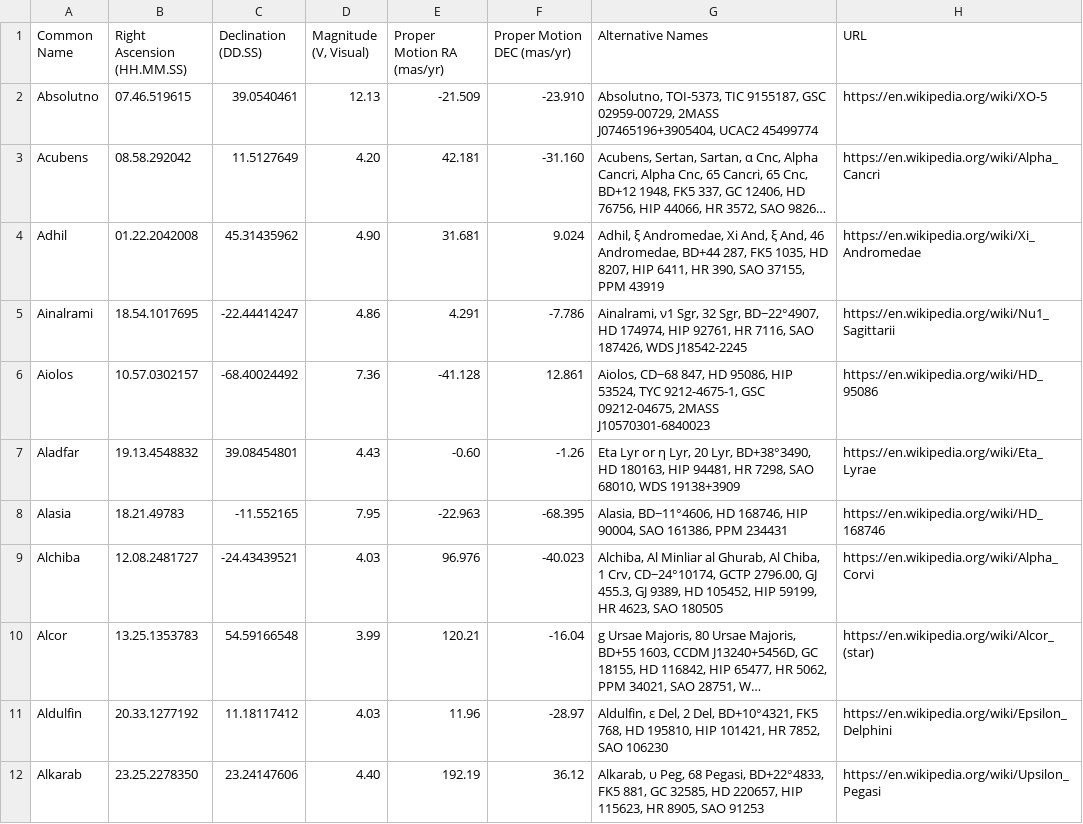
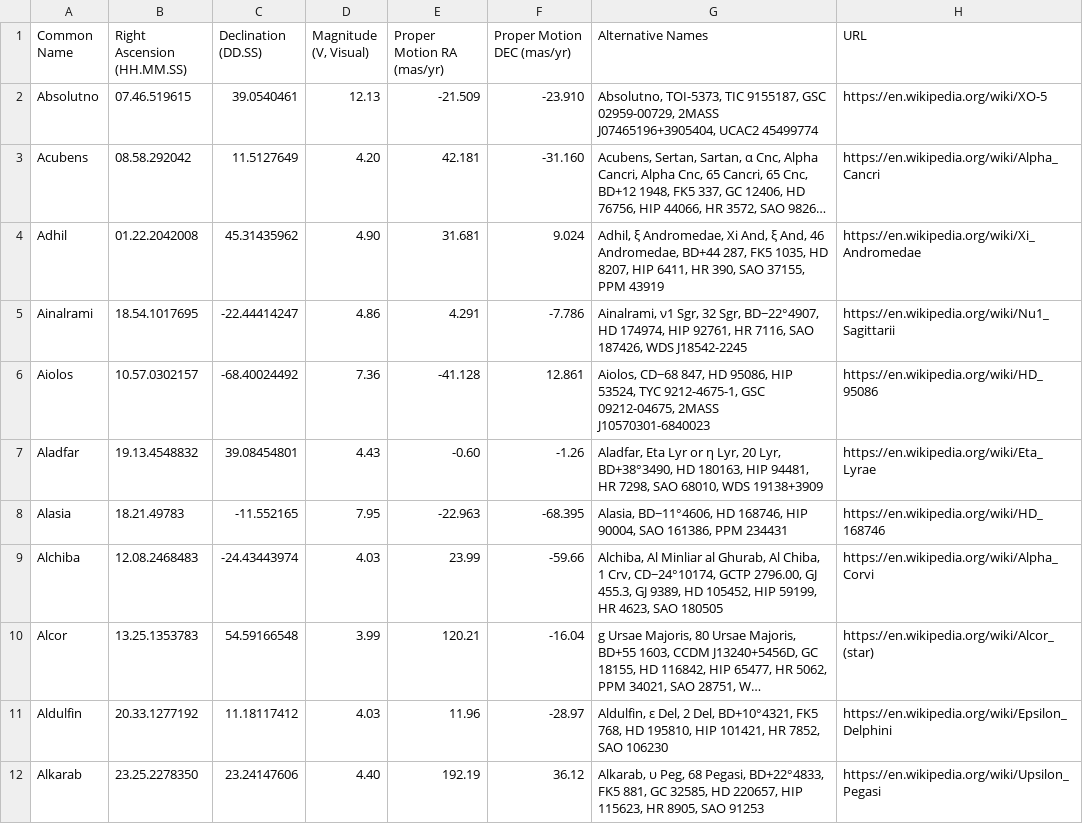
Before and after one commit to cyschneck/iau-star-names, a CSV file: data/3_backup_star_data.csv, drawn as a sheet; only a part is shown; long unchanged cells end in …; the diff covers the shown part only; the diff names each change by its address in the sheet, - before the commit and + after, or states it on an @@ line.

```diff
--- a/data/3_backup_star_data.csv
+++ b/data/3_backup_star_data.csv
-G7 (Alternative Names): Eta Lyr…
+G7 (Alternative Names): Aladfar, Eta Lyr…
-B9 (Right Ascension (HH.MM.SS)): 12.08.2481727
+B9 (Right Ascension (HH.MM.SS)): 12.08.2468483
-C9 (Declination (DD.SS)): -24.43439521
+C9 (Declination (DD.SS)): -24.43443974
-E9 (Proper Motion RA (mas/yr)): 96.976
+E9 (Proper Motion RA (mas/yr)): 23.99
-F9 (Proper Motion DEC (mas/yr)): -40.023
+F9 (Proper Motion DEC (mas/yr)): -59.66
```
Also changed, not shown: 1 added row and 18 edited cells elsewhere in this file, data/0_backup_links.csv, data/0_missing_manual.csv, 4 other files.
